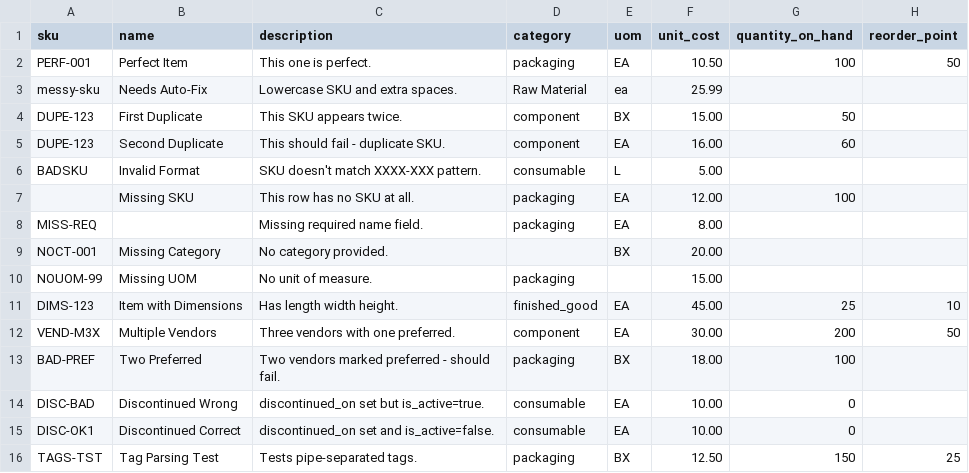
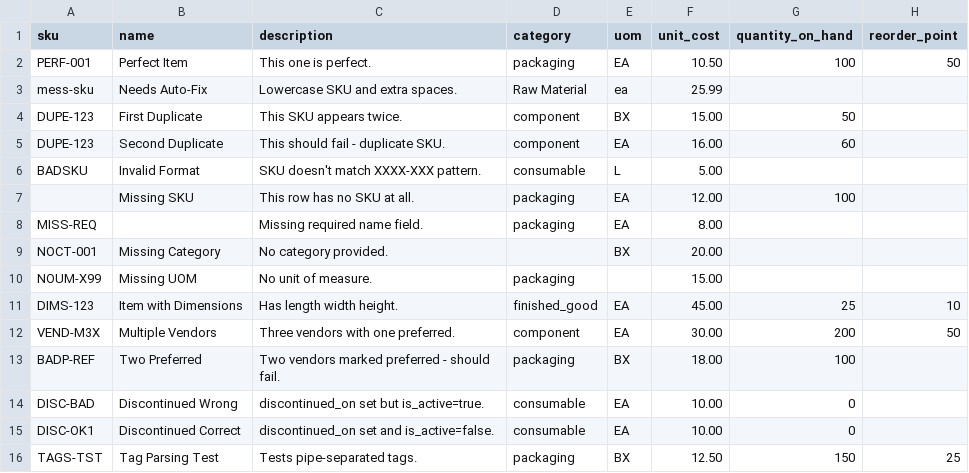
Before and after one commit to tech-vertex/sutton-inventory-import, a CSV file: project-files/items_test_mix.csv, drawn as a sheet; only a part is shown; the diff names each change by its address in the sheet, - before the commit and + after, or states it on an @@ line.

```diff
--- a/project-files/items_test_mix.csv
+++ b/project-files/items_test_mix.csv
-A3 (sku): messy-sku
+A3 (sku): mess-sku
-A10 (sku): NOUOM-99
+A10 (sku): NOUM-X99
-A13 (sku): BAD-PREF
+A13 (sku): BADP-REF
```
Also changed, not shown: 2 other files.
